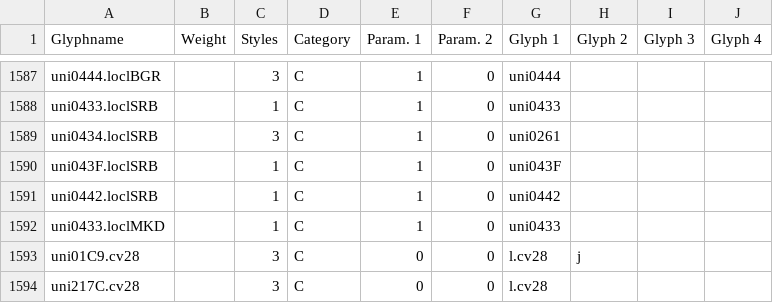
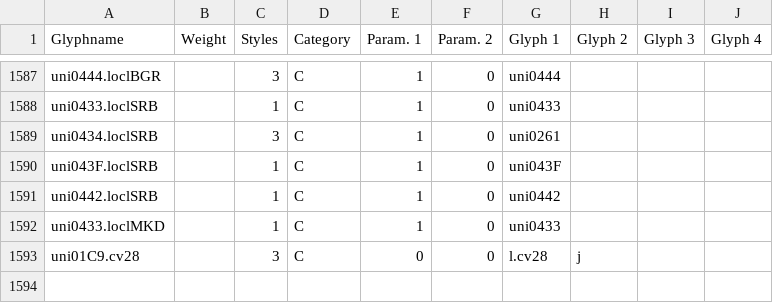
Before and after one commit to Corne2Plum3/Giphurs, a CSV file: scripts/composed_glyphs.csv, drawn as a sheet; only a part is shown, gaps mark what is left out.

Commit message:
Add circled numbers into composed glyphs

```diff
--- a/scripts/composed_glyphs.csv
+++ b/scripts/composed_glyphs.csv
@@ -1593,2 +1593 @@ uni0433.loclMKD,,1,C,1,0,uni0433,,,
 uni01C9.cv28,,3,C,0,0,l.cv28,j,,
-uni217C.cv28,,3,C,0,0,l.cv28,,,
```
Also changed, not shown: 5 other files.
